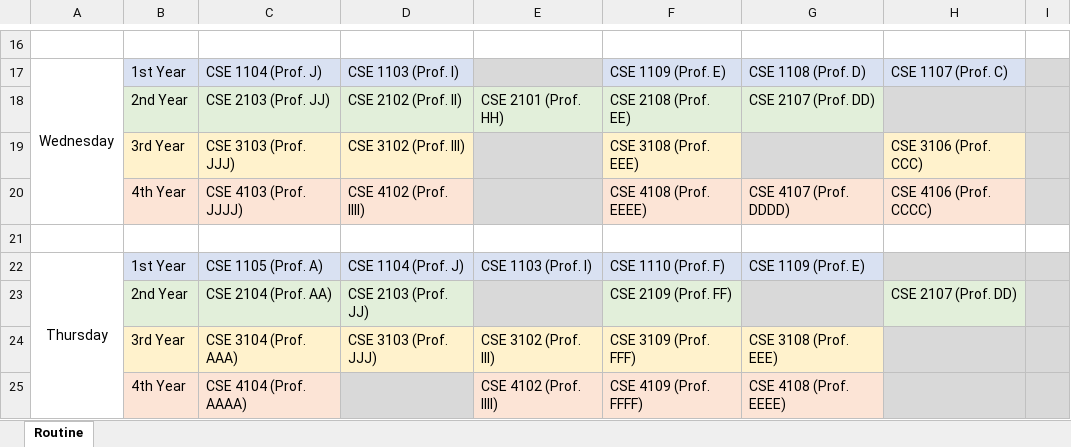
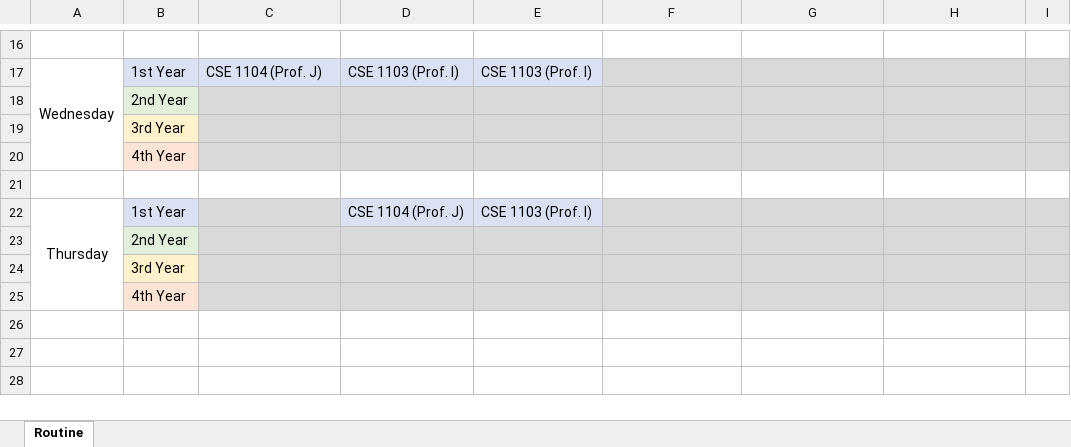
Before and after one commit to SaifulIslamReyad/Routine_scheduling, an Excel workbook: routine_final.xlsx, sheet Routine, drawn as a sheet; only a part is shown, gaps mark what is left out; values as stored, in another font and other column widths than the file's, no borders; removed rows and columns are numbered as before the commit, all else as after; the diff covers the shown part only; the diff names each change by its address in the sheet, - before the commit and + after, or states it on an @@ line.

```diff
--- a/routine_final.xlsx (sheet Routine)
+++ b/routine_final.xlsx (sheet Routine)
-E17: (empty)
+E17: CSE 1103 (Prof. I)
-E17 fill: #D9D9D9
+E17 fill: #D9E1F2
-F17: CSE 1109 (Prof. E)
+F17: (empty)
-F17:H17 fill: #D9E1F2
+F17:H17 fill: #D9D9D9
-G17: CSE 1108 (Prof. D)
+G17: (empty)
-H17: CSE 1107 (Prof. C)
+H17: (empty)
-row 18:  | 2nd Year | CSE 2103 (Prof. JJ) | CSE 2102 (Prof. II) | CSE 2101 (Prof. HH) | CSE 2108 (Prof. EE) | CSE 2107 (Prof. DD)
-row 19:  | 3rd Year | CSE 3103 (Prof. JJJ) | CSE 3102 (Prof. III) |  | CSE 3108 (Prof. EEE) |  | CSE 3106 (Prof. CCC)
-row 20:  | 4th Year | CSE 4103 (Prof. JJJJ) | CSE 4102 (Prof. IIII) |  | CSE 4108 (Prof. EEEE) | CSE 4107 (Prof. DDDD) | CSE 4106 (Prof. CCCC)
+row 18:  | 2nd Year
+row 19:  | 3rd Year
+row 20:  | 4th Year
-C22: CSE 1105 (Prof. A)
+C22: (empty)
-C22 fill: #D9E1F2
+C22 fill: #D9D9D9
-F22: CSE 1110 (Prof. F)
+F22: (empty)
-F22:G22 fill: #D9E1F2
+F22:G22 fill: #D9D9D9
-G22: CSE 1109 (Prof. E)
+G22: (empty)
-row 23:  | 2nd Year | CSE 2104 (Prof. AA) | CSE 2103 (Prof. JJ) |  | CSE 2109 (Prof. FF) |  | CSE 2107 (Prof. DD)
-row 24:  | 3rd Year | CSE 3104 (Prof. AAA) | CSE 3103 (Prof. JJJ) | CSE 3102 (Prof. III) | CSE 3109 (Prof. FFF) | CSE 3108 (Prof. EEE)
-row 25:  | 4th Year | CSE 4104 (Prof. AAAA) |  | CSE 4102 (Prof. IIII) | CSE 4109 (Prof. FFFF) | CSE 4108 (Prof. EEEE)
+row 23:  | 2nd Year
+row 24:  | 3rd Year
+row 25:  | 4th Year
```
Also changed, not shown: 9 added rows, 9 removed rows, 10 edited cells and cell formats elsewhere in this sheet, 5 other files.
